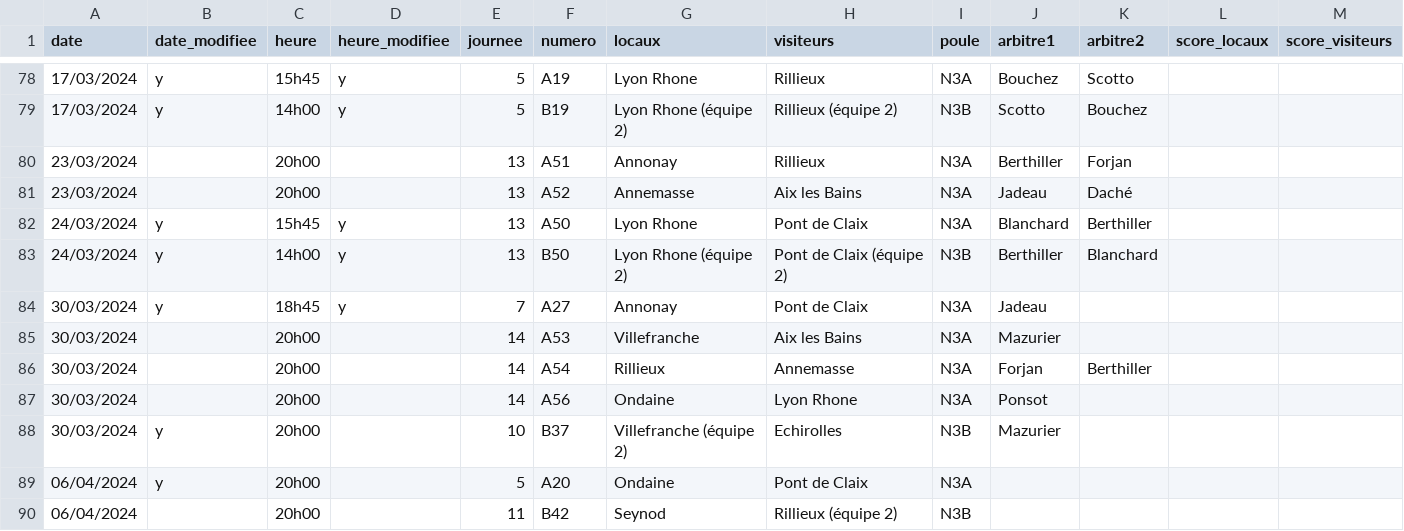
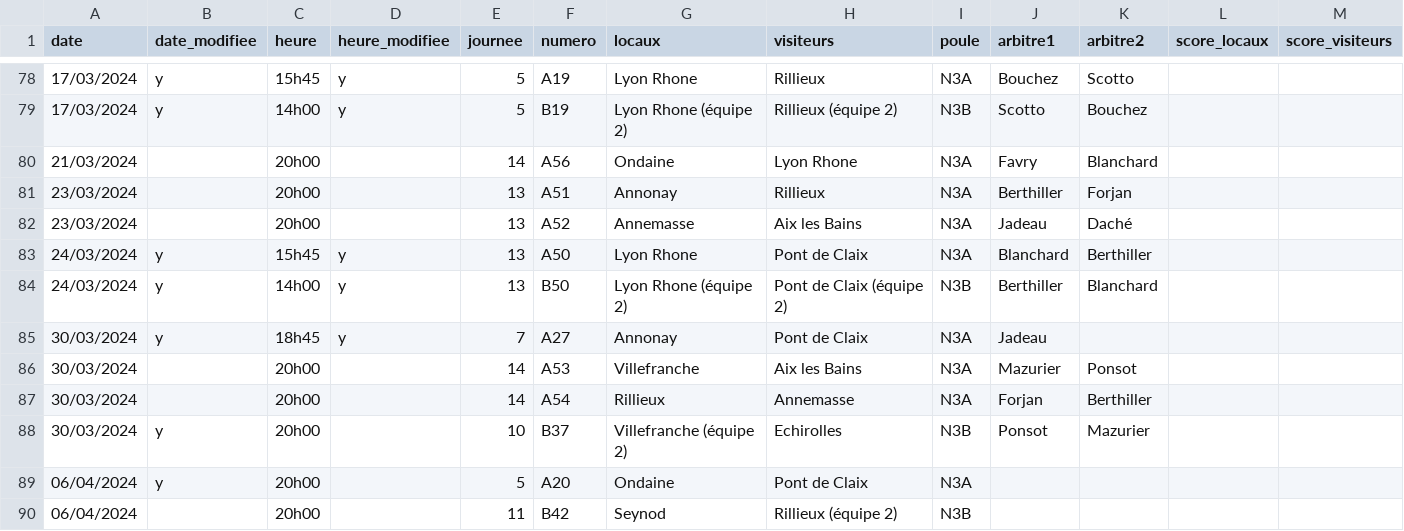
Before and after one commit to praginel/comitesavoienwp, a CSV file: _data/n3-2024.csv, drawn as a sheet; only a part is shown, gaps mark what is left out.

Commit message:
UPD 0503
Changement du 0503

```diff
--- a/_data/n3-2024.csv
+++ b/_data/n3-2024.csv
@@ -79,2 +79,3 @@ date,date_modifiee,heure,heure_modifiee,journee,numero,locaux,visiteurs,poule,ar
 17/03/2024,y,14h00,y,5,B19,Lyon Rhone (équipe 2),Rillieux (équipe 2),N3B,Scotto,Bouchez,,
+21/03/2024,,20h00,,14,A56,Ondaine,Lyon Rhone,N3A,Favry,Blanchard,,
 23/03/2024,,20h00,,13,A51,Annonay,Rillieux,N3A,Berthiller,Forjan,,
@@ -84,6 +85,5 @@ date,date_modifiee,heure,heure_modifiee,journee,numero,locaux,visiteurs,poule,ar
 30/03/2024,y,18h45,y,7,A27,Annonay,Pont de Claix,N3A,Jadeau,,,
-30/03/2024,,20h00,,14,A53,Villefranche,Aix les Bains,N3A,Mazurier,,,
+30/03/2024,,20h00,,14,A53,Villefranche,Aix les Bains,N3A,Mazurier,Ponsot,,
 30/03/2024,,20h00,,14,A54,Rillieux,Annemasse,N3A,Forjan,Berthiller,,
-30/03/2024,,20h00,,14,A56,Ondaine,Lyon Rhone,N3A,Ponsot,,,
-30/03/2024,y,20h00,,10,B37,Villefranche (équipe 2),Echirolles,N3B,Mazurier,,,
+30/03/2024,y,20h00,,10,B37,Villefranche (équipe 2),Echirolles,N3B,Ponsot,Mazurier,,
 06/04/2024,y,20h00,,5,A20,Ondaine,Pont de Claix,N3A,,,,
```
